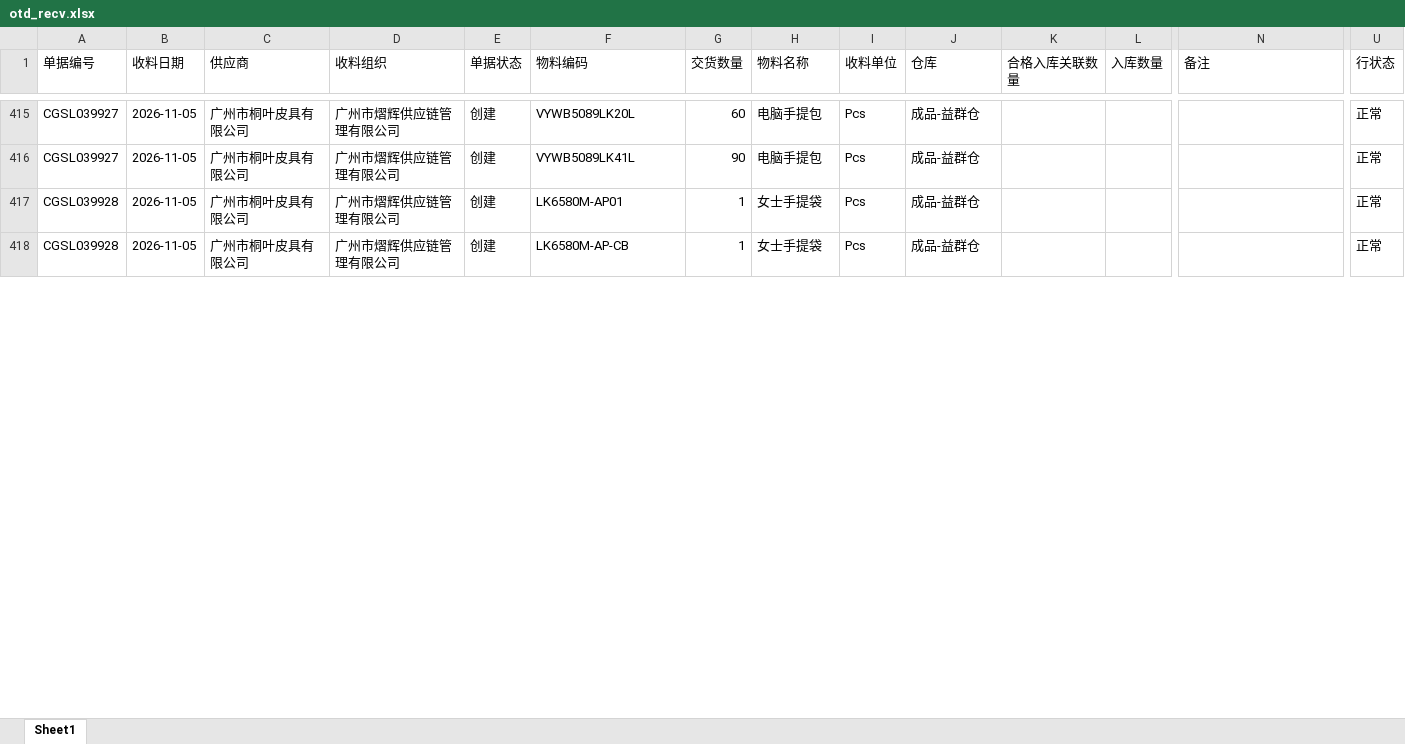
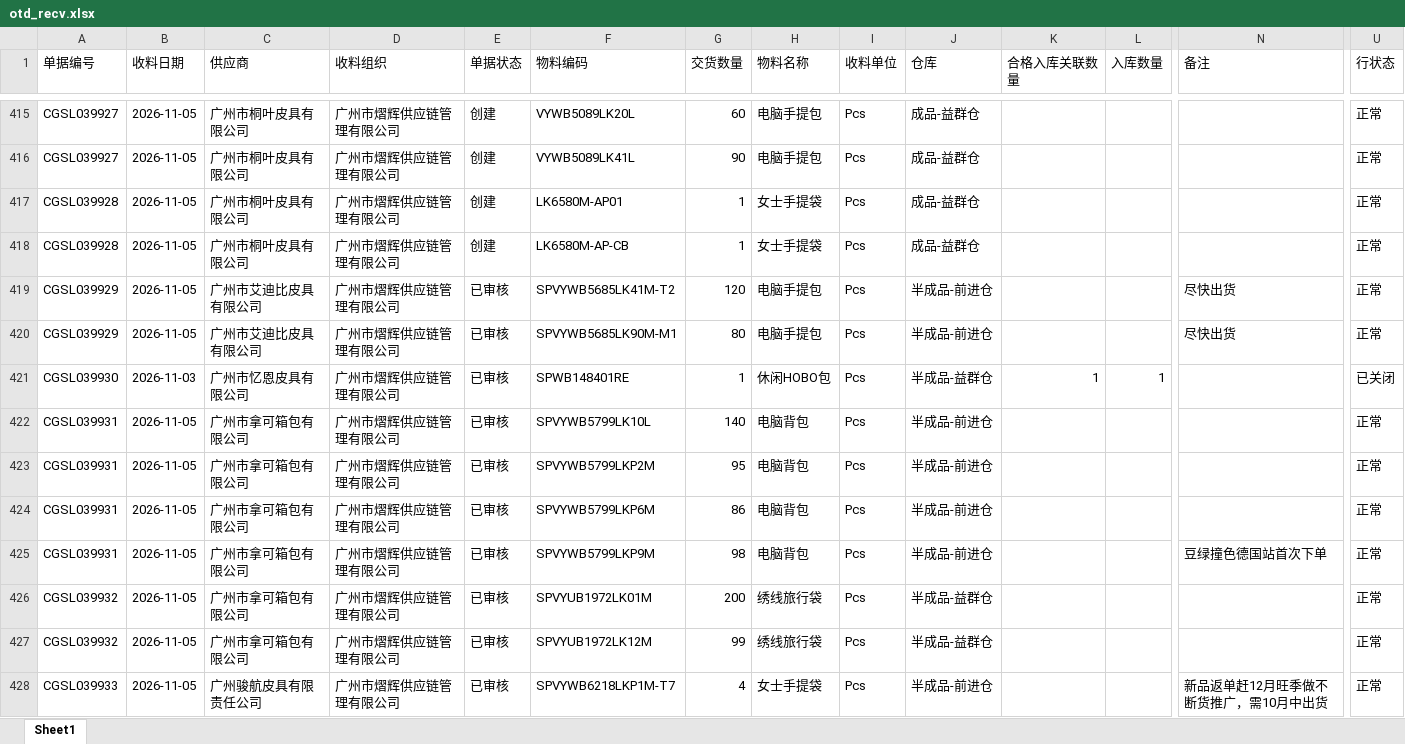
Before and after one commit to yikeqingsongguo/HY.supply-chain-management, an Excel workbook: src/otd_recv.xlsx, sheet Sheet1, drawn as a sheet; only a part is shown, gaps mark what is left out; values as stored, in another font and other column widths than the file's, no borders; rows hold the shown columns only; the diff covers the shown part only; the diff names each change by its address in the sheet, - before the commit and + after, or states it on an @@ line.

```diff
--- a/src/otd_recv.xlsx (sheet Sheet1)
+++ b/src/otd_recv.xlsx (sheet Sheet1)
+row 419: CGSL039929 | 2026-11-05 | 广州市艾迪比皮具有限公司 | 广州市熠辉供应链管理有限公司 | 已审核 | SPVYWB5685LK41M-T2 | 120 | 电脑手提包 | Pcs | 半成品-前进仓 |  |  | 尽快出货 | 正常
+row 420: CGSL039929 | 2026-11-05 | 广州市艾迪比皮具有限公司 | 广州市熠辉供应链管理有限公司 | 已审核 | SPVYWB5685LK90M-M1 | 80 | 电脑手提包 | Pcs | 半成品-前进仓 |  |  | 尽快出货 | 正常
+row 421: CGSL039930 | 2026-11-03 | 广州市忆恩皮具有限公司 | 广州市熠辉供应链管理有限公司 | 已审核 | SPWB148401RE | 1 | 休闲HOBO包 | Pcs | 半成品-益群仓 | 1 | 1 |  | 已关闭
+row 422: CGSL039931 | 2026-11-05 | 广州市拿可箱包有限公司 | 广州市熠辉供应链管理有限公司 | 已审核 | SPVYWB5799LK10L | 140 | 电脑背包 | Pcs | 半成品-前进仓 |  |  |  | 正常
+row 423: CGSL039931 | 2026-11-05 | 广州市拿可箱包有限公司 | 广州市熠辉供应链管理有限公司 | 已审核 | SPVYWB5799LKP2M | 95 | 电脑背包 | Pcs | 半成品-前进仓 |  |  |  | 正常
+row 424: CGSL039931 | 2026-11-05 | 广州市拿可箱包有限公司 | 广州市熠辉供应链管理有限公司 | 已审核 | SPVYWB5799LKP6M | 86 | 电脑背包 | Pcs | 半成品-前进仓 |  |  |  | 正常
+row 425: CGSL039931 | 2026-11-05 | 广州市拿可箱包有限公司 | 广州市熠辉供应链管理有限公司 | 已审核 | SPVYWB5799LKP9M | 98 | 电脑背包 | Pcs | 半成品-前进仓 |  |  | 豆绿撞色德国站首次下单 | 正常
+row 426: CGSL039932 | 2026-11-05 | 广州市拿可箱包有限公司 | 广州市熠辉供应链管理有限公司 | 已审核 | SPVYUB1972LK01M | 200 | 绣线旅行袋 | Pcs | 半成品-益群仓 |  |  |  | 正常
+row 427: CGSL039932 | 2026-11-05 | 广州市拿可箱包有限公司 | 广州市熠辉供应链管理有限公司 | 已审核 | SPVYUB1972LK12M | 99 | 绣线旅行袋 | Pcs | 半成品-益群仓 |  |  |  | 正常
+row 428: CGSL039933 | 2026-11-05 | 广州骏航皮具有限责任公司 | 广州市熠辉供应链管理有限公司 | 已审核 | SPVYWB6218LKP1M-T7 | 4 | 女士手提袋 | Pcs | 半成品-前进仓 |  |  | 新品返单赶12月旺季做不断货推广，需10月中出货 | 正常
```
Also changed, not shown: 49 added rows and 143 edited cells elsewhere in this sheet, src/otd_apply.xlsx, src/采购订单.xlsx, 1 other file.
